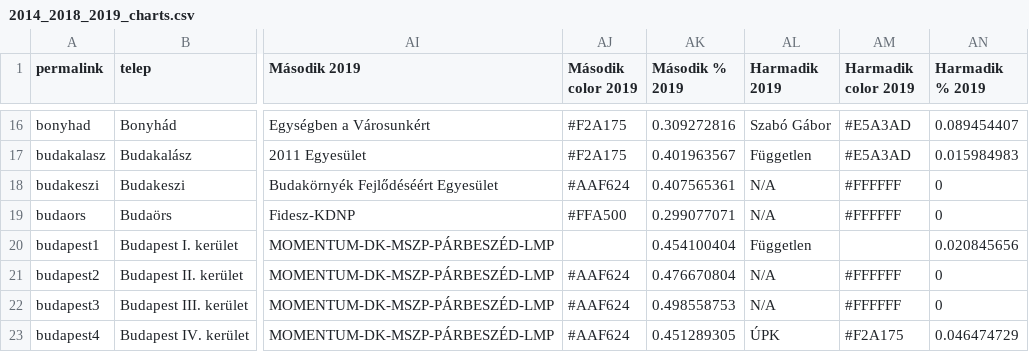
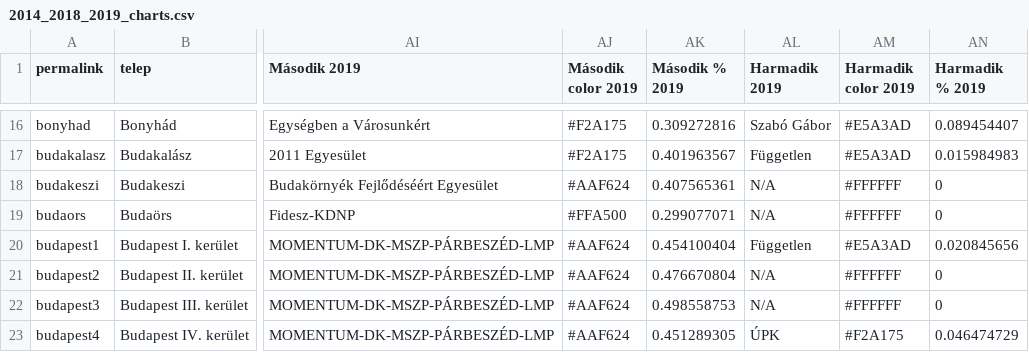
Before and after one commit to AdamSanyo88/szavazas2018, a CSV file: 2014_2018_2019_charts.csv, drawn as a sheet; only a part is shown, gaps mark what is left out; the diff names each change by its address in the sheet, - before the commit and + after, or states it on an @@ line.

Commit message:
budapest 1 2

```diff
--- a/2014_2018_2019_charts.csv
+++ b/2014_2018_2019_charts.csv
-AJ20 (Második color 2019): (empty)
+AJ20 (Második color 2019): #AAF624
-AM20 (Harmadik color 2019): (empty)
+AM20 (Harmadik color 2019): #E5A3AD
```
